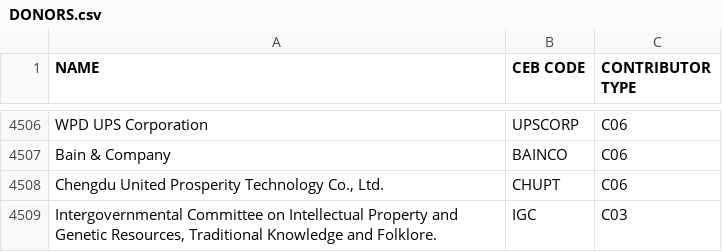
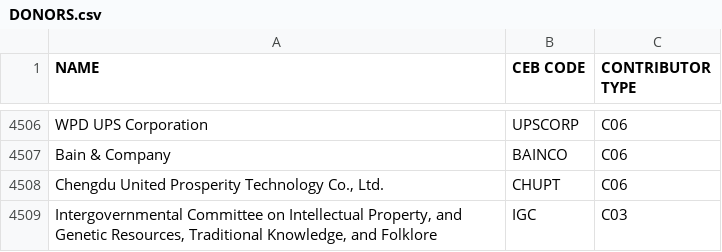
Before and after one commit to CEB-HLCM/FS-Public-Codes, a CSV file: DONORS.csv, drawn as a sheet; only a part is shown, gaps mark what is left out.

Commit message:
Updated DONORS

```diff
--- a/DONORS.csv
+++ b/DONORS.csv
@@ -4511,2 +4511,2 @@ Bain & Company,BAINCO,C06
 "Chengdu United Prosperity Technology Co., Ltd.",CHUPT,C06
-"Intergovernmental Committee on Intellectual Property and Genetic Resources, Traditional Knowledge and Folklore.",IGC,C03
+"Intergovernmental Committee on Intellectual Property, and Genetic Resources, Traditional Knowledge, and Folklore",IGC,C03
```
